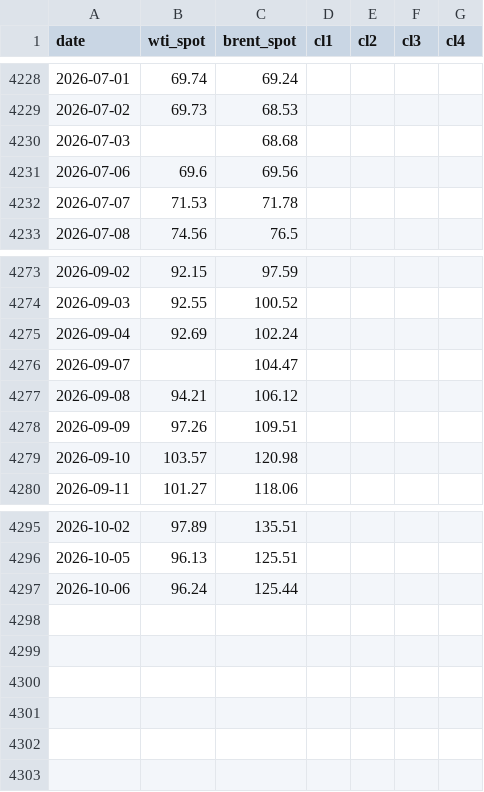
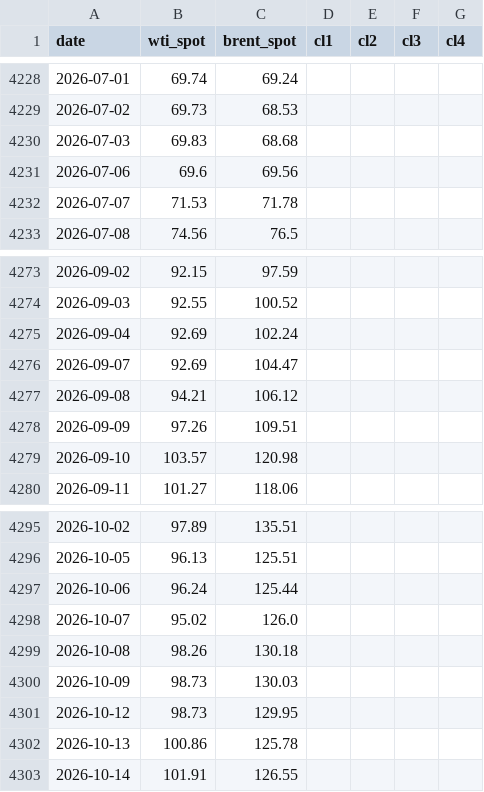
Before and after one commit to anyols/power-market-dashboard, a CSV file: data/store/crude/eia_daily.csv, drawn as a sheet; only a part is shown, gaps mark what is left out.

```diff
--- a/data/store/crude/eia_daily.csv
+++ b/data/store/crude/eia_daily.csv
@@ -4229,3 +4229,3 @@ date,wti_spot,brent_spot,cl1,cl2,cl3,cl4
 2026-07-02,69.73,68.53,,,,
-2026-07-03,,68.68,,,,
+2026-07-03,69.83,68.68,,,,
 2026-07-06,69.6,69.56,,,,
@@ -4275,3 +4275,3 @@ date,wti_spot,brent_spot,cl1,cl2,cl3,cl4
 2026-09-04,92.69,102.24,,,,
-2026-09-07,,104.47,,,,
+2026-09-07,92.69,104.47,,,,
 2026-09-08,94.21,106.12,,,,
@@ -4297 +4297,7 @@ date,wti_spot,brent_spot,cl1,cl2,cl3,cl4
 2026-10-06,96.24,125.44,,,,
+2026-10-07,95.02,126.0,,,,
+2026-10-08,98.26,130.18,,,,
+2026-10-09,98.73,130.03,,,,
+2026-10-12,98.73,129.95,,,,
+2026-10-13,100.86,125.78,,,,
+2026-10-14,101.91,126.55,,,,
```
Also changed, not shown: data/store/crude/eia_weekly.csv, 1 other file.
